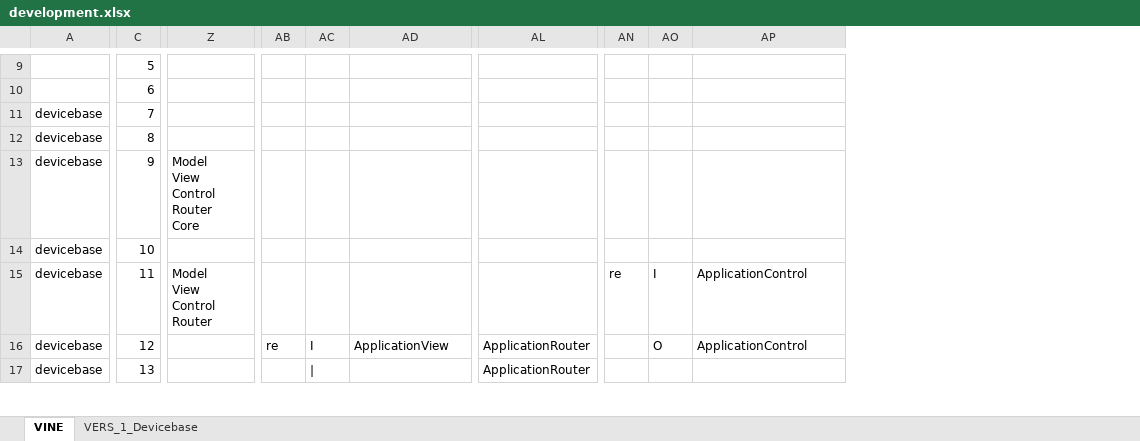
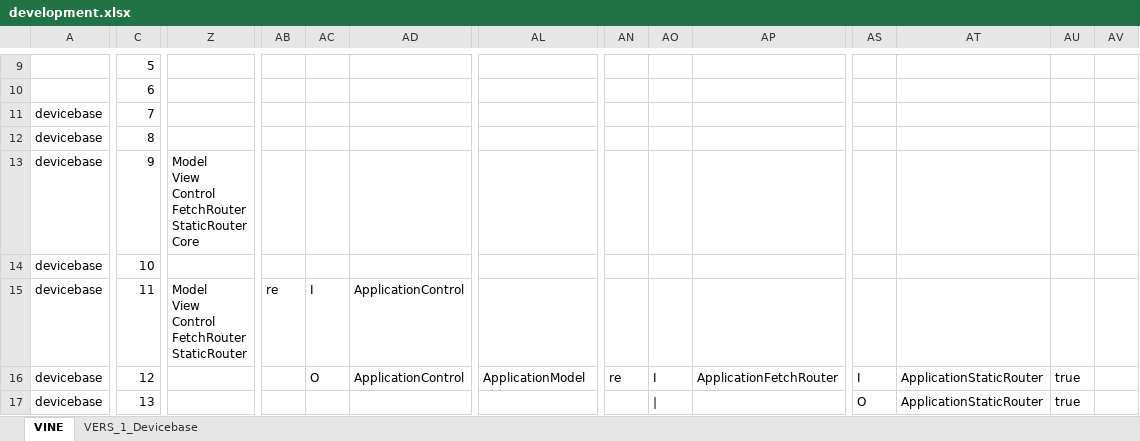
Before and after one commit to thomaspatrickwelborn/Digital-Flux-Capacitor, an Excel workbook: demonstrament/projects/001/development.xlsx, sheet VINE, drawn as a sheet; only a part is shown, gaps mark what is left out; values as stored, in another font and other column widths than the file's, no cell formats; ↵ is a line break in a cell; the diff covers the shown part only; the diff names each change by its address in the sheet, - before the commit and + after, or states it on an @@ line.

Commit message:
Demonstrament 001

```diff
--- a/demonstrament/projects/001/development.xlsx (sheet VINE)
+++ b/demonstrament/projects/001/development.xlsx (sheet VINE)
+column AS, rows 16-17: I | O
+column AT, rows 16-17: ApplicationStaticRouter | ApplicationStaticRouter
+column AU, rows 16-17: true | true
+column AV, empty
-Z13: Model ↵ View ↵ Control ↵ Router ↵ Core
+Z13: Model ↵ View ↵ Control ↵ FetchRouter ↵ StaticRouter ↵ Core
-Z15: Model ↵ View ↵ Control ↵ Router
+Z15: Model ↵ View ↵ Control ↵ FetchRouter ↵ StaticRouter
-AB15: (empty)
+AB15: re
-AC15: (empty)
+AC15: I
-AD15: (empty)
+AD15: ApplicationControl
-AN15: re
+AN15: (empty)
-AO15: I
+AO15: (empty)
-AP15: ApplicationControl
+AP15: (empty)
-AB16: re
+AB16: (empty)
-AC16: I
+AC16: O
-AD16: ApplicationView
+AD16: ApplicationControl
-AL16: ApplicationRouter
+AL16: ApplicationModel
-AN16: (empty)
+AN16: re
-AO16: O
+AO16: I
-AP16: ApplicationControl
+AP16: ApplicationFetchRouter
-AC17: |
+AC17: (empty)
-AL17: ApplicationRouter
+AL17: (empty)
-AO17: (empty)
+AO17: |
```
Also changed, not shown: 3 removed rows, 131 edited cells and merged cells elsewhere in this sheet, sheet VERS_1_Devicebase, cell formats, formulas that keep their value, hidden cells, 9 other files.
